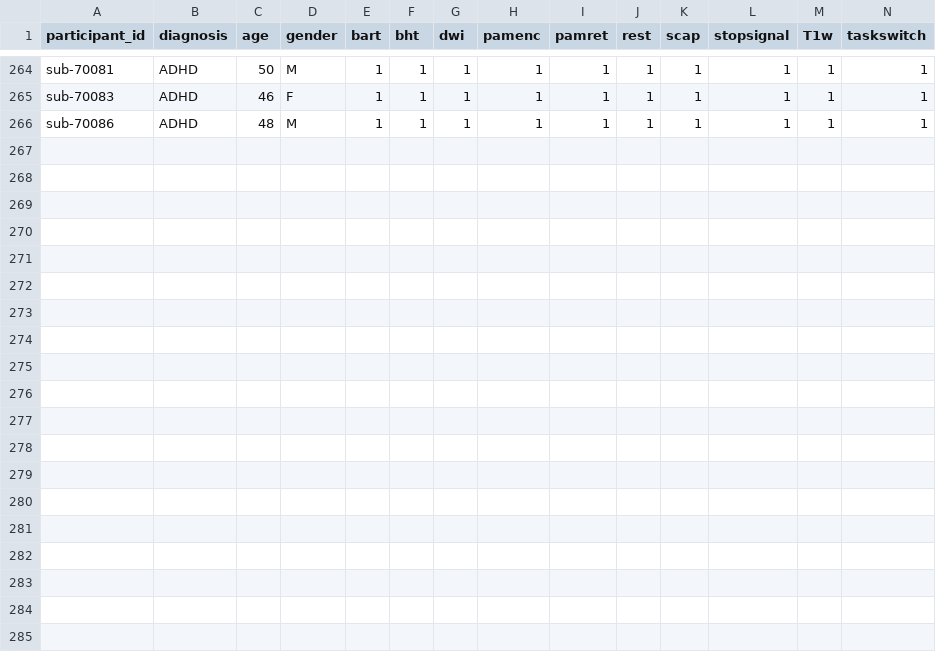
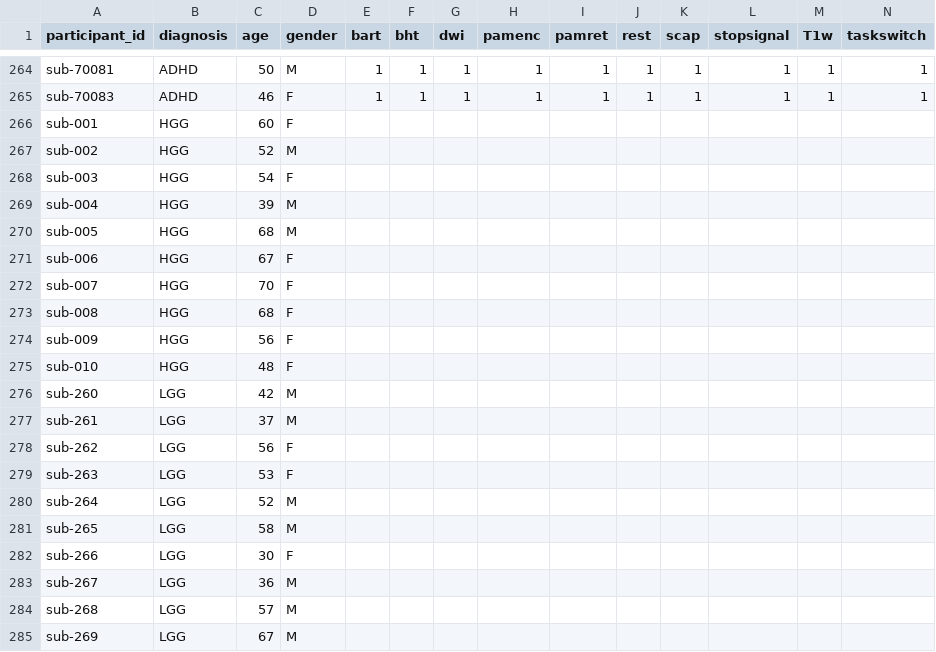
Before and after one commit to lHyperionl/Neurolearn, a TSV file: backend/docs/participants.tsv, drawn as a sheet; only a part is shown, gaps mark what is left out; removed rows and columns are numbered as before the commit, all else as after; rows hold the shown columns only; the diff names each change by its address in the sheet, - before the commit and + after, or states it on an @@ line.

Commit message:
expand dataset and enhance UX with diagnostic categorization

```diff
--- a/backend/docs/participants.tsv
+++ b/backend/docs/participants.tsv
-row 266: sub-70086 | ADHD | 48 | M | 1 | 1 | 1 | 1 | 1 | 1 | 1 | 1 | 1 | 1
+row 266: sub-001 | HGG | 60 | F
+row 267: sub-002 | HGG | 52 | M
+row 268: sub-003 | HGG | 54 | F
+row 269: sub-004 | HGG | 39 | M
+row 270: sub-005 | HGG | 68 | M
+row 271: sub-006 | HGG | 67 | F
+row 272: sub-007 | HGG | 70 | F
+row 273: sub-008 | HGG | 68 | F
+row 274: sub-009 | HGG | 56 | F
+row 275: sub-010 | HGG | 48 | F
+row 276: sub-260 | LGG | 42 | M
+row 277: sub-261 | LGG | 37 | M
+row 278: sub-262 | LGG | 56 | F
+row 279: sub-263 | LGG | 53 | F
+row 280: sub-264 | LGG | 52 | M
+row 281: sub-265 | LGG | 58 | M
+row 282: sub-266 | LGG | 30 | F
+row 283: sub-267 | LGG | 36 | M
+row 284: sub-268 | LGG | 57 | M
+row 285: sub-269 | LGG | 67 | M
```
Also changed, not shown: 4 other files.
